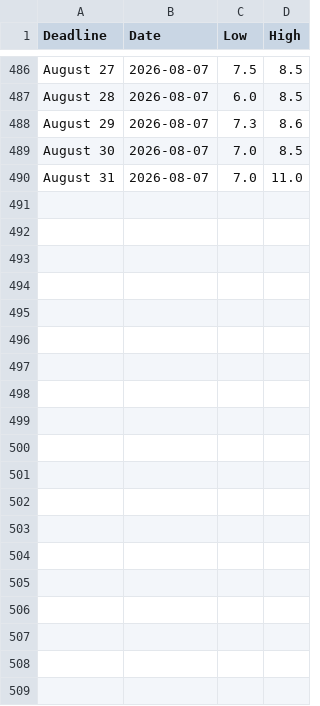
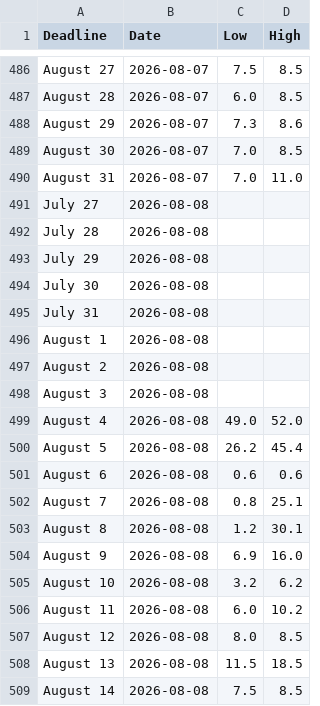
Before and after one commit to Caleblucas1/polymarket-wti-snapshot, a CSV file: houthi_shipping_july_22_9am_ranges.csv, drawn as a sheet; only a part is shown, gaps mark what is left out; the diff covers the shown part only.

Commit message:
Update daily market snapshots

```diff
--- a/houthi_shipping_july_22_9am_ranges.csv
+++ b/houthi_shipping_july_22_9am_ranges.csv
@@ -490 +490,20 @@ August 30,2026-08-07,7.0,8.5
 August 31,2026-08-07,7.0,11.0
+July 27,2026-08-08,,
+July 28,2026-08-08,,
+July 29,2026-08-08,,
+July 30,2026-08-08,,
+July 31,2026-08-08,,
+August 1,2026-08-08,,
+August 2,2026-08-08,,
+August 3,2026-08-08,,
+August 4,2026-08-08,49.0,52.0
+August 5,2026-08-08,26.2,45.4
+August 6,2026-08-08,0.6,0.6
+August 7,2026-08-08,0.8,25.1
+August 8,2026-08-08,1.2,30.1
+August 9,2026-08-08,6.9,16.0
+August 10,2026-08-08,3.2,6.2
+August 11,2026-08-08,6.0,10.2
+August 12,2026-08-08,8.0,8.5
+August 13,2026-08-08,11.5,18.5
+August 14,2026-08-08,7.5,8.5
```
Also changed, not shown: 17 added rows elsewhere in this file.
